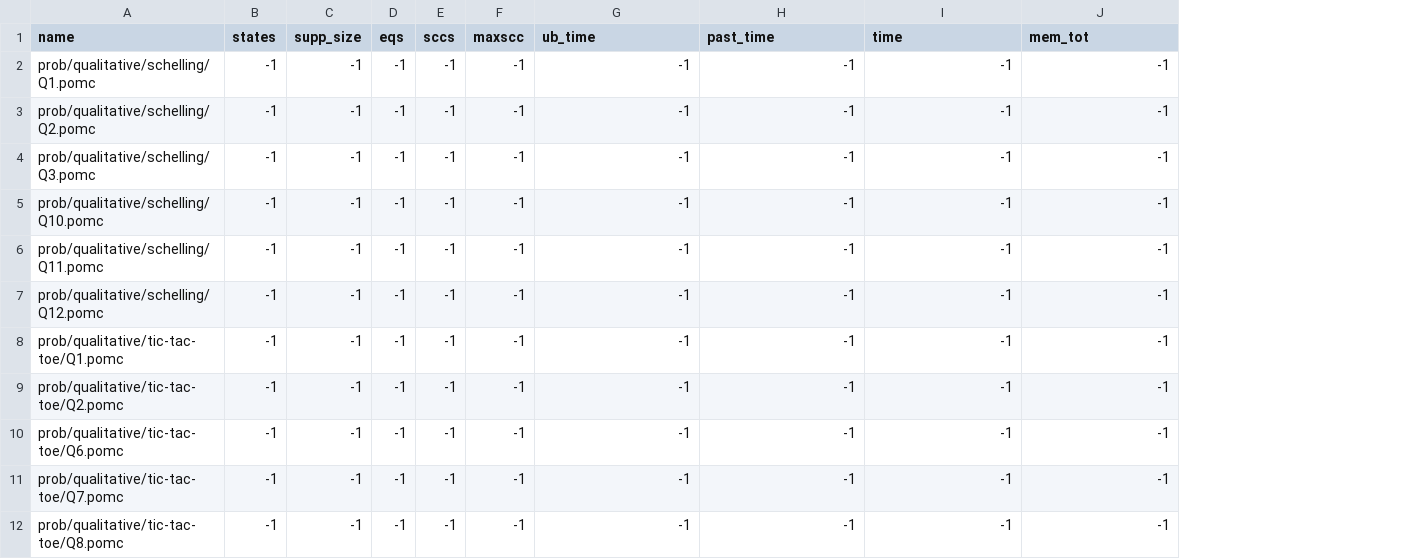
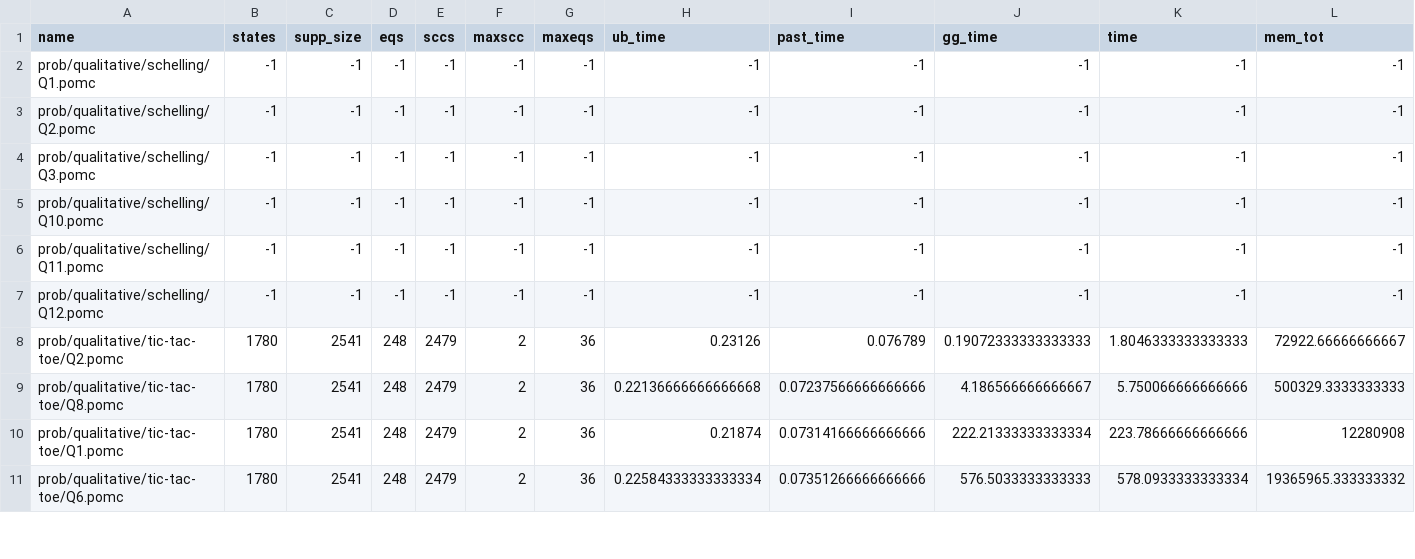
Before and after one commit to michiari/POMC, a CSV file: eval/prob/qualitative/all_noovi.csv, drawn as a sheet; only a part is shown; removed rows and columns are numbered as before the commit, all else as after; rows hold the shown columns only; the diff covers the shown part only; the diff names each change by its address in the sheet, - before the commit and + after, or states it on an @@ line.

Commit message:
Update data and table script

```diff
--- a/eval/prob/qualitative/all_noovi.csv
+++ b/eval/prob/qualitative/all_noovi.csv
+column G (maxeqs), rows 2-8: -1 | -1 | -1 | -1 | -1 | -1 | 36; row 11: 36
+column J (gg_time), rows 2-8: -1 | -1 | -1 | -1 | -1 | -1 | 0.19072333333333333; row 11: 576.5033333333333
-row 8: prob/qualitative/tic-tac-toe/Q1.pomc | -1 | -1 | -1 | -1 | -1 | -1 | -1 | -1 | -1
-B8 (states): -1
+B8 (states): 1780
-C8 (supp_size): -1
+C8 (supp_size): 2541
-D8 (eqs): -1
+D8 (eqs): 248
-E8 (sccs): -1
+E8 (sccs): 2479
-F8 (maxscc): -1
+F8 (maxscc): 2
-H8 (ub_time): -1
+H8 (ub_time): 0.23126
-I8 (past_time): -1
+I8 (past_time): 0.076789
-K8 (time): -1
+K8 (time): 1.8046333333333333
-L8 (mem_tot): -1
+L8 (mem_tot): 72922.66666666667
+row 9: prob/qualitative/tic-tac-toe/Q8.pomc | 1780 | 2541 | 248 | 2479 | 2 | 36 | 0.22136666666666668 | 0.07237566666666666 | 4.186566666666667 | 5.750066666666666 | 500329.3333333333
+row 10: prob/qualitative/tic-tac-toe/Q1.pomc | 1780 | 2541 | 248 | 2479 | 2 | 36 | 0.21874 | 0.07314166666666666 | 222.21333333333334 | 223.78666666666666 | 12280908
-B11 (states): -1
+B11 (states): 1780
-C11 (supp_size): -1
+C11 (supp_size): 2541
-D11 (eqs): -1
+D11 (eqs): 248
-E11 (sccs): -1
+E11 (sccs): 2479
-F11 (maxscc): -1
+F11 (maxscc): 2
-H11 (ub_time): -1
+H11 (ub_time): 0.22584333333333334
-I11 (past_time): -1
+I11 (past_time): 0.07351266666666666
-K11 (time): -1
+K11 (time): 578.0933333333334
-L11 (mem_tot): -1
+L11 (mem_tot): 19365965.333333332
-row 11: prob/qualitative/tic-tac-toe/Q7.pomc | -1 | -1 | -1 | -1 | -1 | -1 | -1 | -1 | -1
-row 12: prob/qualitative/tic-tac-toe/Q8.pomc | -1 | -1 | -1 | -1 | -1 | -1 | -1 | -1 | -1
```
Also changed, not shown: 1 added row and 12 edited cells elsewhere in this file, 1 other file.
